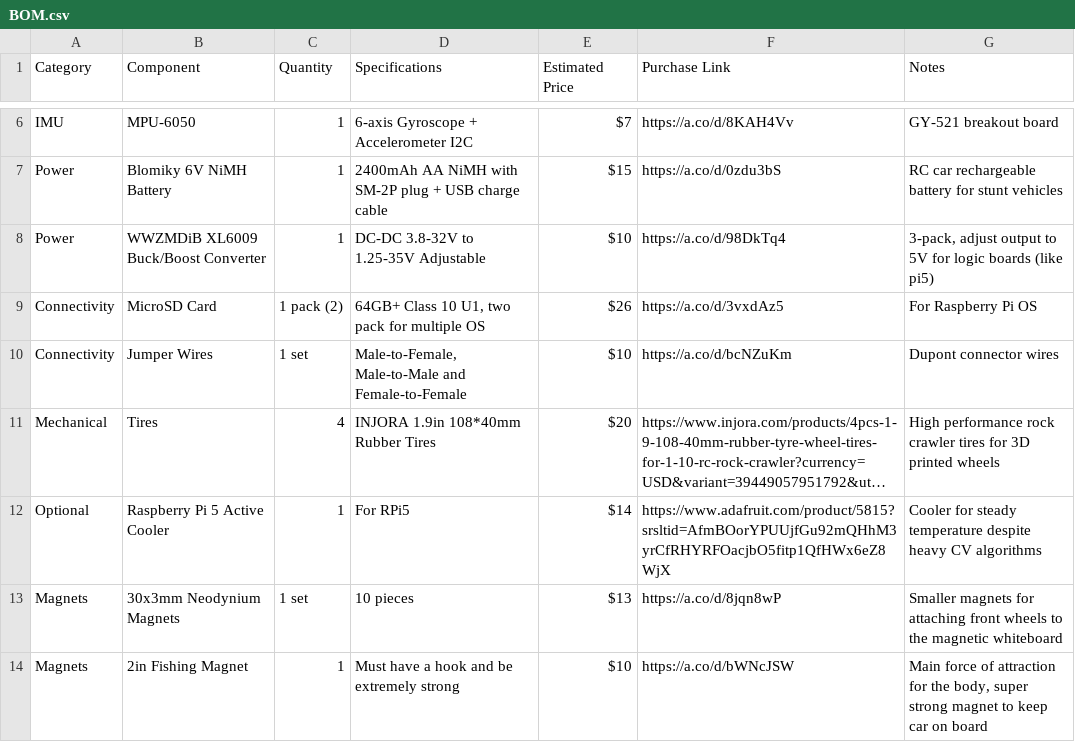
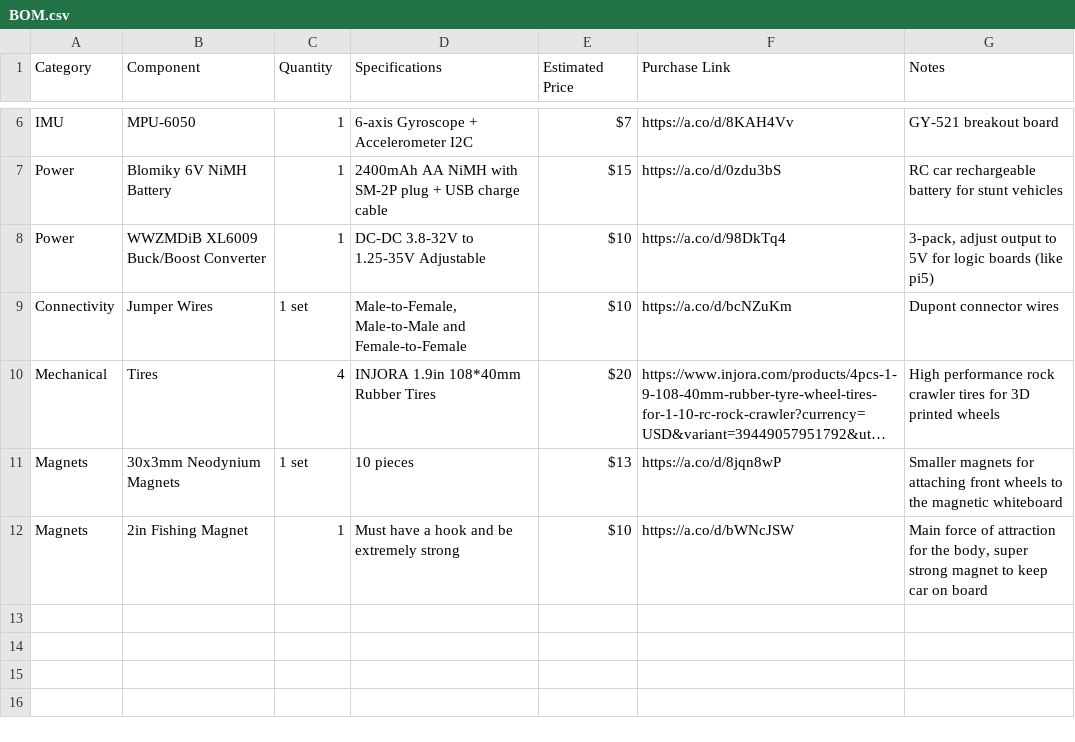
Before and after one commit to Unclesdad/whiteboard-eraser, a CSV file: BOM.csv, drawn as a sheet; only a part is shown, gaps mark what is left out; long unchanged cells end in …; the diff names each change by its address in the sheet, - before the commit and + after, or states it on an @@ line.

Commit message:
Update BOM.csv

```diff
--- a/BOM.csv
+++ b/BOM.csv
-row 9: Connectivity | MicroSD Card | 1 pack (2) | 64GB+ Class 10 U1, two pack for multiple OS | $26 | https://a.co/d/3vxdAz5 | For Raspberry Pi OS
-row 12: Optional | Raspberry Pi 5 Active Cooler | 1 | For RPi5 | $14 | https://www.adafruit.com/product/5815?srsltid=AfmBOorYPUUjfGu92mQHhM3yrCfRHYRFOacjbO5fitp1QfHWx6eZ8WjX | Cooler for steady temperature despite heavy CV algorithms
```
